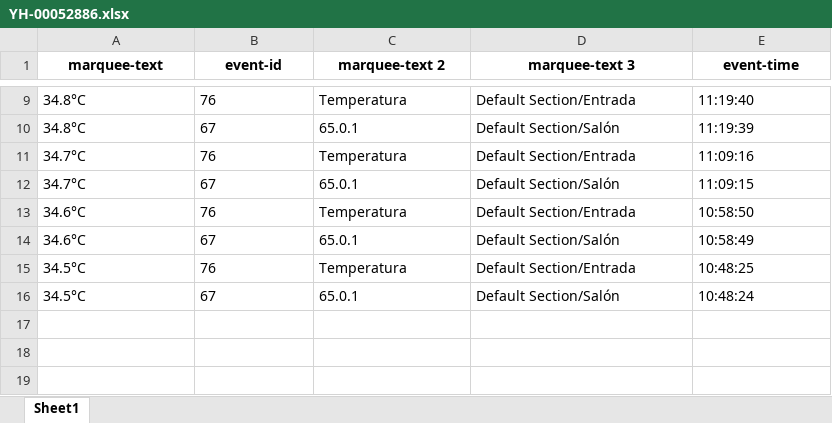
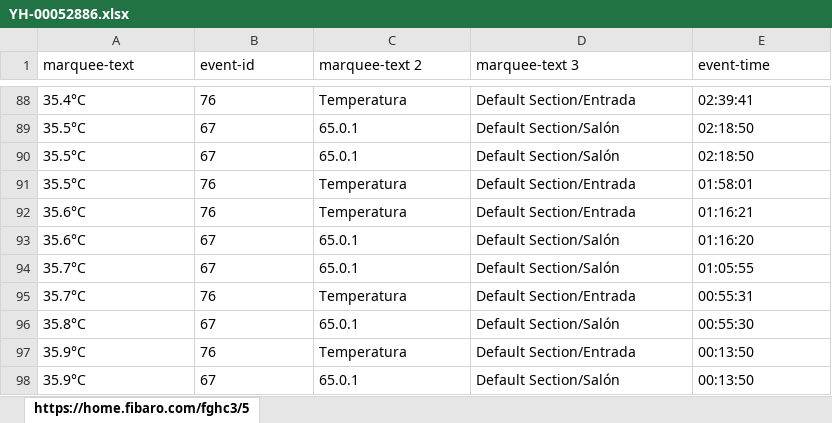
Before and after one commit to Alfonsoalm/siapemad_platform, an Excel workbook: YH-00052886.xlsx, sheet https://home.fibaro.com/fghc3/5, drawn as a sheet; only a part is shown, gaps mark what is left out; values as stored, in another font and other column widths than the file's, no borders; addresses are those after the commit; the diff covers the shown part only; the diff names each change by its address in the sheet, - before the commit and + after, or states it on an @@ line.

```diff
--- a/YH-00052886.xlsx (sheet https://home.fibaro.com/fghc3/5)
+++ b/YH-00052886.xlsx (sheet https://home.fibaro.com/fghc3/5)
-sheet tab: Sheet1
+sheet tab: https://home.fibaro.com/fghc3/5
@@ A1:E1 bold: on → off, alignment: center → left @@
-A88 (marquee-text): 34.8°C
+A88 (marquee-text): 35.4°C
-E88 (event-time): 11:19:40
+E88 (event-time): 02:39:41
-A89 (marquee-text): 34.8°C
+A89 (marquee-text): 35.5°C
-E89 (event-time): 11:19:39
+E89 (event-time): 02:18:50
+row 90: 35.5°C | 67 | 65.0.1 | Default Section/Salón | 02:18:50
+row 91: 35.5°C | 76 | Temperatura | Default Section/Entrada | 01:58:01
-A92 (marquee-text): 34.7°C
+A92 (marquee-text): 35.6°C
-E92 (event-time): 11:09:16
+E92 (event-time): 01:16:21
+row 93: 35.6°C | 67 | 65.0.1 | Default Section/Salón | 01:16:20
-A94 (marquee-text): 34.7°C
+A94 (marquee-text): 35.7°C
-E94 (event-time): 11:09:15
+E94 (event-time): 01:05:55
-A95 (marquee-text): 34.6°C
+A95 (marquee-text): 35.7°C
-E95 (event-time): 10:58:50
+E95 (event-time): 00:55:31
-A96 (marquee-text): 34.6°C
+A96 (marquee-text): 35.8°C
-E96 (event-time): 10:58:49
+E96 (event-time): 00:55:30
-A97:A98 (marquee-text): 34.5°C
+A97:A98 (marquee-text): 35.9°C
-E97 (event-time): 10:48:25
+E97 (event-time): 00:13:50
-E98 (event-time): 10:48:24
+E98 (event-time): 00:13:50
```
Also changed, not shown: 79 added rows and 8 edited cells elsewhere in this sheet, consumos/dataset_consumo_YH-00049797.xlsx, 48 other files.
